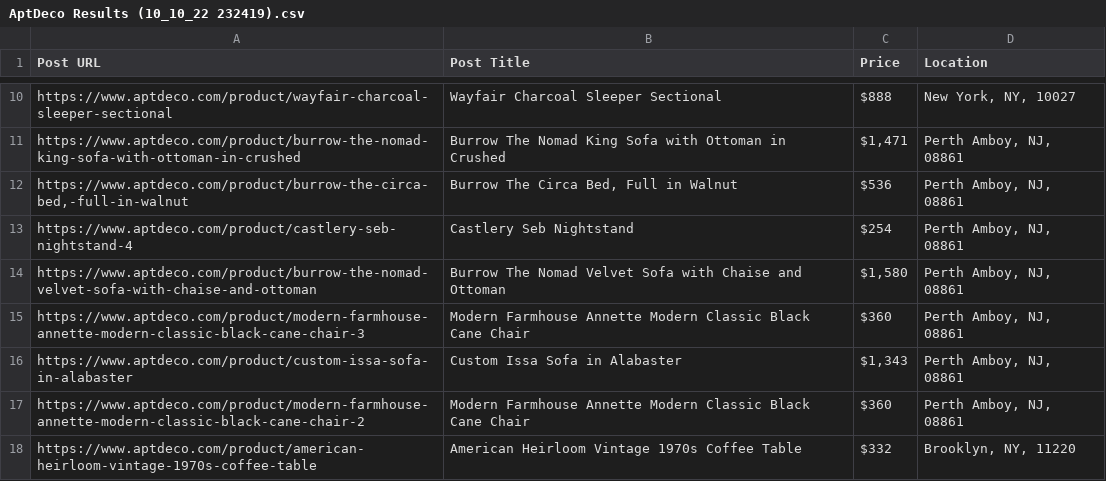
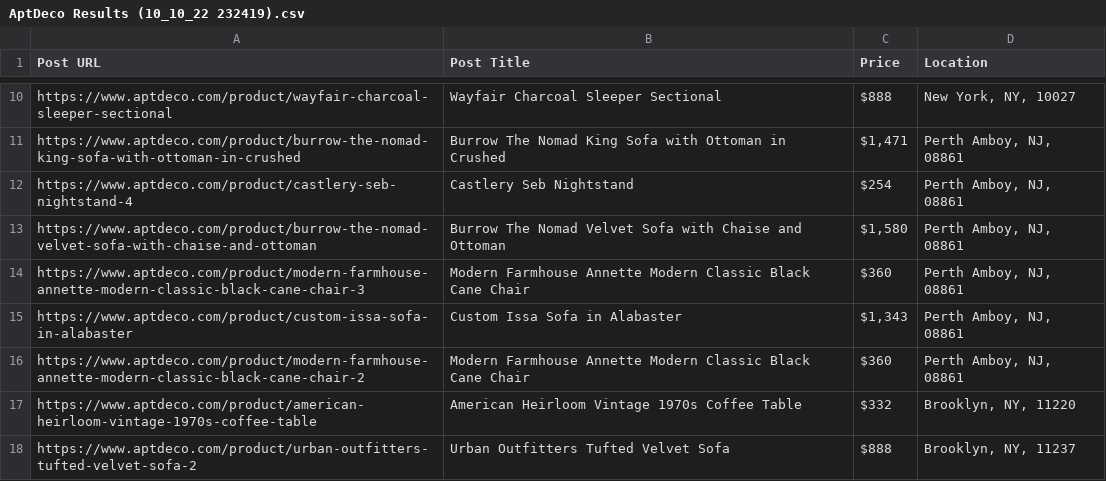
Before and after one commit to asgharm1999/marketplace, a CSV file: AptDeco Results (10_10_22 232419).csv, drawn as a sheet; only a part is shown, gaps mark what is left out; the shorter side is filled out with more unchanged rows.

```diff
--- a/AptDeco Results (10_10_22 232419).csv
+++ b/AptDeco Results (10_10_22 232419).csv
@@ -11,3 +11,2 @@ https://www.aptdeco.com/product/wayfair-charcoal-sleeper-sectional,Wayfair Charc
 https://www.aptdeco.com/product/burrow-the-nomad-king-sofa-with-ottoman-in-crushed,Burrow The Nomad King Sofa with Ottoman in Crushed,"$1,471","Perth Amboy, NJ, 08861"
-"https://www.aptdeco.com/product/burrow-the-circa-bed,-full-in-walnut","Burrow The Circa Bed, Full in Walnut",$536,"Perth Amboy, NJ, 08861"
 https://www.aptdeco.com/product/castlery-seb-nightstand-4,Castlery Seb Nightstand,$254,"Perth Amboy, NJ, 08861"
```
Also changed, not shown: 17 other files.
